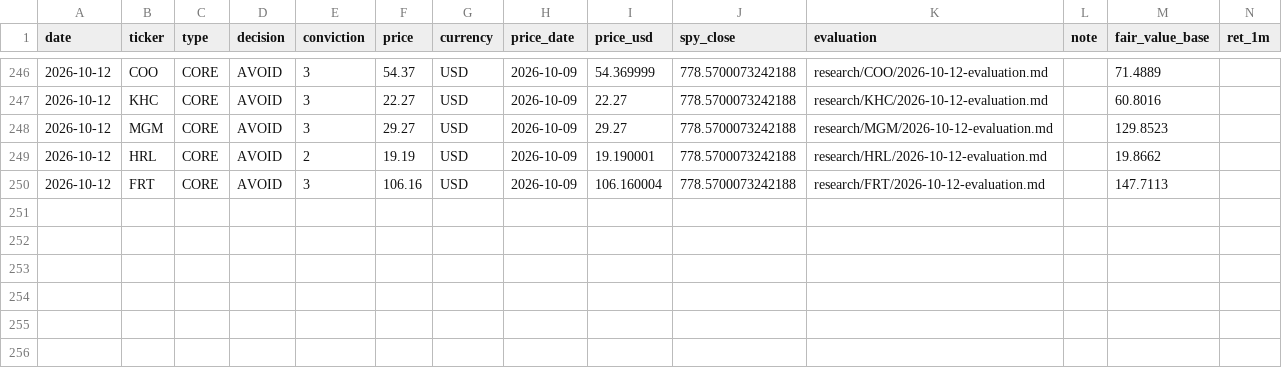
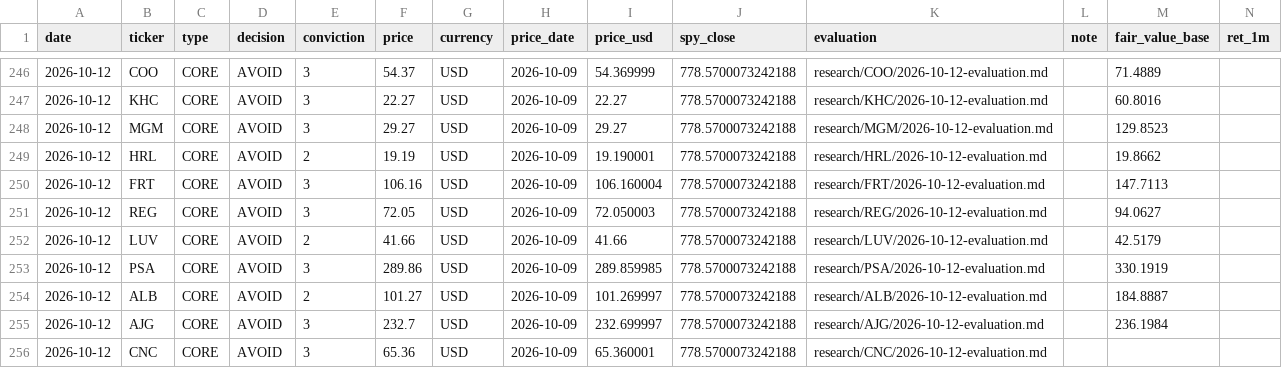
Before and after one commit to oskarajaspinall-cell/paper-portfolio, a CSV file: portfolio/decisions.csv, drawn as a sheet; only a part is shown, gaps mark what is left out; rows hold the shown columns only; the diff names each change by its address in the sheet, - before the commit and + after, or states it on an @@ line.

```diff
--- a/portfolio/decisions.csv
+++ b/portfolio/decisions.csv
+row 251: 2026-10-12 | REG | CORE | AVOID | 3 | 72.05 | USD | 2026-10-09 | 72.050003 | 778.5700073242188 | research/REG/2026-10-12-evaluation.md |  | 94.0627
+row 252: 2026-10-12 | LUV | CORE | AVOID | 2 | 41.66 | USD | 2026-10-09 | 41.66 | 778.5700073242188 | research/LUV/2026-10-12-evaluation.md |  | 42.5179
+row 253: 2026-10-12 | PSA | CORE | AVOID | 3 | 289.86 | USD | 2026-10-09 | 289.859985 | 778.5700073242188 | research/PSA/2026-10-12-evaluation.md |  | 330.1919
+row 254: 2026-10-12 | ALB | CORE | AVOID | 2 | 101.27 | USD | 2026-10-09 | 101.269997 | 778.5700073242188 | research/ALB/2026-10-12-evaluation.md |  | 184.8887
+row 255: 2026-10-12 | AJG | CORE | AVOID | 3 | 232.7 | USD | 2026-10-09 | 232.699997 | 778.5700073242188 | research/AJG/2026-10-12-evaluation.md |  | 236.1984
+row 256: 2026-10-12 | CNC | CORE | AVOID | 3 | 65.36 | USD | 2026-10-09 | 65.360001 | 778.5700073242188 | research/CNC/2026-10-12-evaluation.md
```
Also changed, not shown: portfolio/entry_watch.csv, 43 other files.
